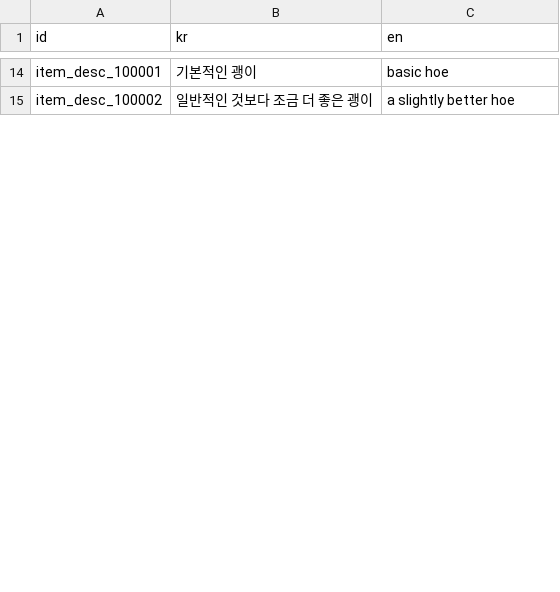
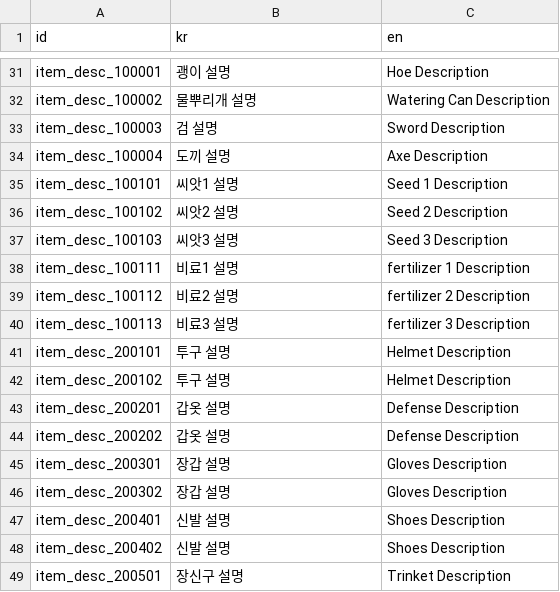
Before and after one commit to FarmProtject/Farm, a CSV file: Assets/Resources/DataTables/Config/String.csv, drawn as a sheet; only a part is shown, gaps mark what is left out; addresses are those after the commit; the diff covers the shown part only; the diff names each change by its address in the sheet, - before the commit and + after, or states it on an @@ line.

```diff
--- a/Assets/Resources/DataTables/Config/String.csv
+++ b/Assets/Resources/DataTables/Config/String.csv
-B31 (kr): 기본적인 괭이
+B31 (kr): 괭이 설명
-C31 (en): basic hoe
+C31 (en): Hoe Description
-B32 (kr): 일반적인 것보다 조금 더 좋은 괭이
+B32 (kr): 물뿌리개 설명
-C32 (en): a slightly better hoe
+C32 (en): Watering Can Description
+row 33: item_desc_100003 | 검 설명 | Sword Description
+row 34: item_desc_100004 | 도끼 설명 | Axe Description
+row 35: item_desc_100101 | 씨앗1 설명 | Seed 1 Description
+row 36: item_desc_100102 | 씨앗2 설명 | Seed 2 Description
+row 37: item_desc_100103 | 씨앗3 설명 | Seed 3 Description
+row 38: item_desc_100111 | 비료1 설명 | fertilizer 1 Description
+row 39: item_desc_100112 | 비료2 설명 | fertilizer 2 Description
+row 40: item_desc_100113 | 비료3 설명 | fertilizer 3 Description
+row 41: item_desc_200101 | 투구 설명 | Helmet Description
+row 42: item_desc_200102 | 투구 설명 | Helmet Description
+row 43: item_desc_200201 | 갑옷 설명 | Defense Description
+row 44: item_desc_200202 | 갑옷 설명 | Defense Description
+row 45: item_desc_200301 | 장갑 설명 | Gloves Description
+row 46: item_desc_200302 | 장갑 설명 | Gloves Description
+row 47: item_desc_200401 | 신발 설명 | Shoes Description
+row 48: item_desc_200402 | 신발 설명 | Shoes Description
+row 49: item_desc_200501 | 장신구 설명 | Trinket Description
```
Also changed, not shown: 27 added rows, 10 removed rows and 22 edited cells elsewhere in this file, Assets/Resources/DataTables/Item/EquipItemData.csv, Assets/Resources/DataTables/Item/itemData.CSV, 8 other files.
